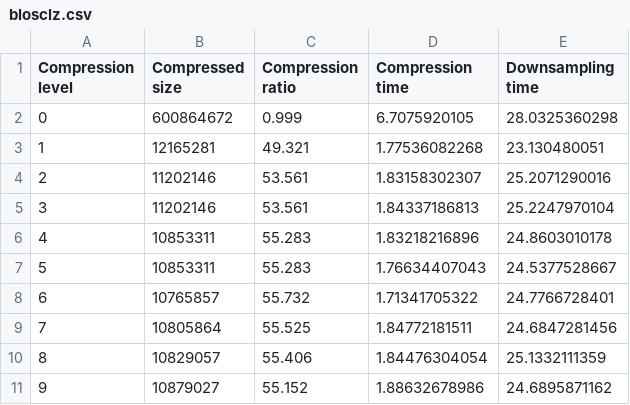
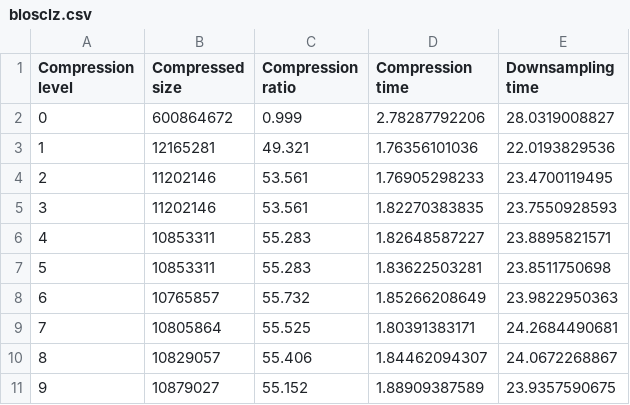
Before and after one commit to pablojimenezmateo/Big-Data, a CSV file: csv/blosclz.csv, drawn as a sheet.

```diff
--- a/csv/blosclz.csv
+++ b/csv/blosclz.csv
@@ -1,11 +1,11 @@
 "Compression level","Compressed size","Compression ratio","Compression time","Downsampling time"
-"0","600864672","0.999","6.7075920105","28.0325360298"
-"1","12165281","49.321","1.77536082268","23.130480051"
-"2","11202146","53.561","1.83158302307","25.2071290016"
-"3","11202146","53.561","1.84337186813","25.2247970104"
-"4","10853311","55.283","1.83218216896","24.8603010178"
-"5","10853311","55.283","1.76634407043","24.5377528667"
-"6","10765857","55.732","1.71341705322","24.7766728401"
-"7","10805864","55.525","1.84772181511","24.6847281456"
-"8","10829057","55.406","1.84476304054","25.1332111359"
-"9","10879027","55.152","1.88632678986","24.6895871162"
+"0","600864672","0.999","2.78287792206","28.0319008827"
+"1","12165281","49.321","1.76356101036","22.0193829536"
+"2","11202146","53.561","1.76905298233","23.4700119495"
+"3","11202146","53.561","1.82270383835","23.7550928593"
+"4","10853311","55.283","1.82648587227","23.8895821571"
+"5","10853311","55.283","1.83622503281","23.8511750698"
+"6","10765857","55.732","1.85266208649","23.9822950363"
+"7","10805864","55.525","1.80391383171","24.2684490681"
+"8","10829057","55.406","1.84462094307","24.0672268867"
+"9","10879027","55.152","1.88909387589","23.9357590675"
```
Also changed, not shown: csv/lz4hc.csv, csv/snappy.csv, 2 other files.
